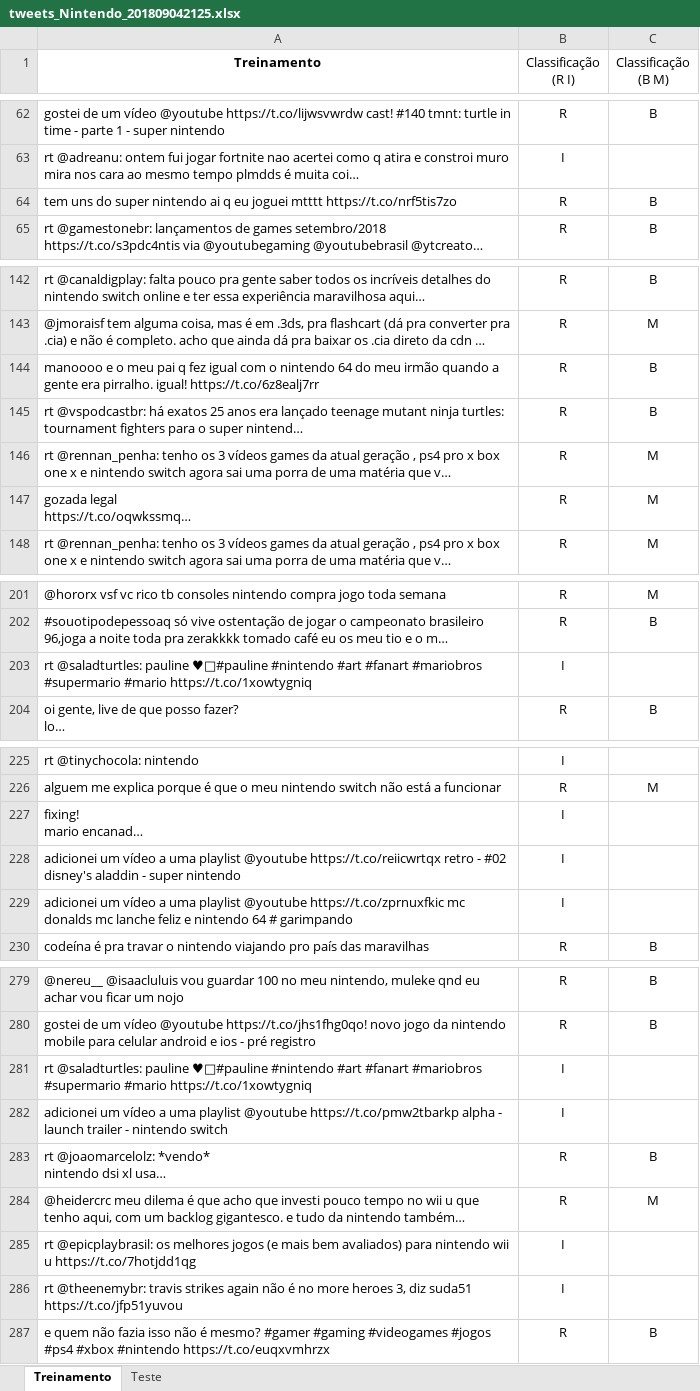
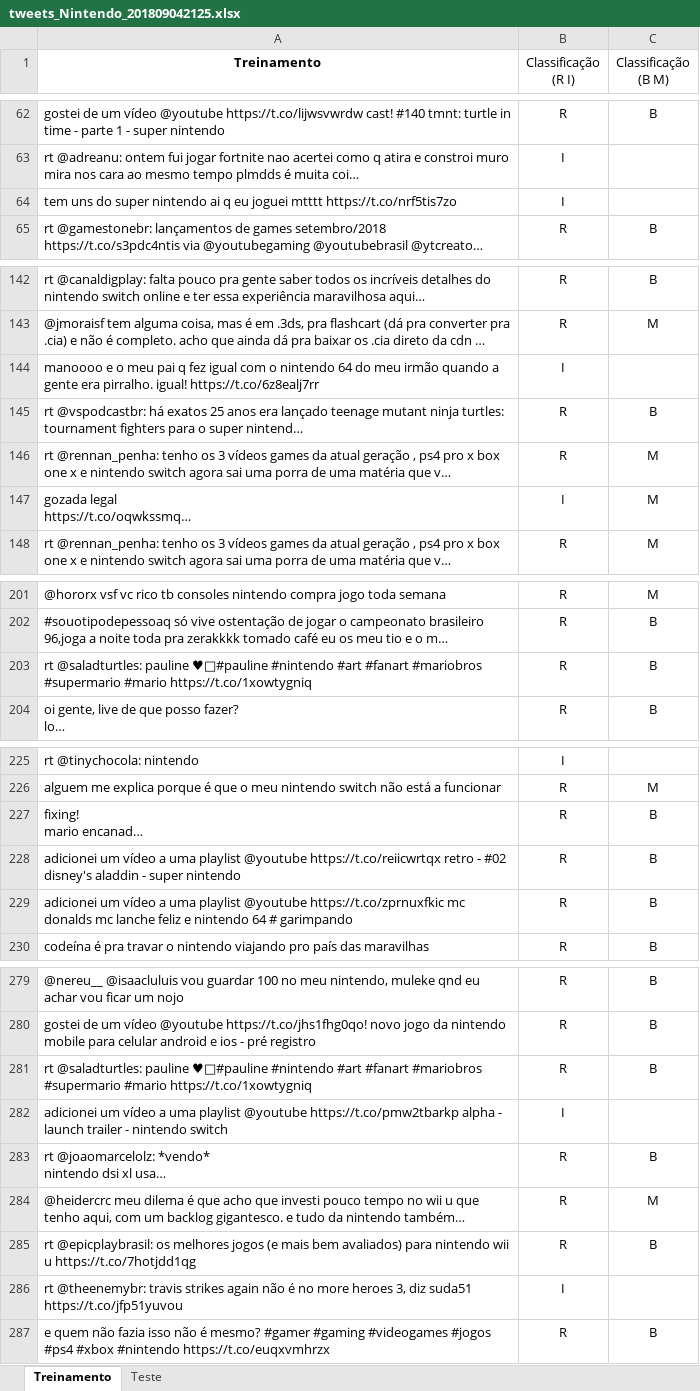
Before and after one commit to enricoan/Projeto2CDD, an Excel workbook: tweets_Nintendo_201809042125.xlsx, sheet Treinamento, drawn as a sheet; only a part is shown, gaps mark what is left out; long unchanged cells end in …; values as stored, in another font and other column widths than the file's, no borders; the diff covers the shown part only; the diff names each change by its address in the sheet, - before the commit and + after, or states it on an @@ line.

```diff
--- a/tweets_Nintendo_201809042125.xlsx (sheet Treinamento)
+++ b/tweets_Nintendo_201809042125.xlsx (sheet Treinamento)
-B64 (Classificação (R I)): R
+B64 (Classificação (R I)): I
-C64 (Classificação (B M)): B
+C64 (Classificação (B M)): (empty)
-B144 (Classificação (R I)): R
+B144 (Classificação (R I)): I
-C144 (Classificação (B M)): B
+C144 (Classificação (B M)): (empty)
-B147 (Classificação (R I)): R
+B147 (Classificação (R I)): I
-B203 (Classificação (R I)): I
+B203 (Classificação (R I)): R
-C203 (Classificação (B M)): (empty)
+C203 (Classificação (B M)): B
-B227:B229 (Classificação (R I)): I
+B227:B229 (Classificação (R I)): R
-C227:C229 (Classificação (B M)): (empty)
+C227:C229 (Classificação (B M)): B
-B281 (Classificação (R I)): I
+B281 (Classificação (R I)): R
-C281 (Classificação (B M)): (empty)
+C281 (Classificação (B M)): B
-B285 (Classificação (R I)): I
+B285 (Classificação (R I)): R
-C285 (Classificação (B M)): (empty)
+C285 (Classificação (B M)): B
```
Also changed, not shown: 32 edited cells elsewhere in this sheet, sheet Teste.
